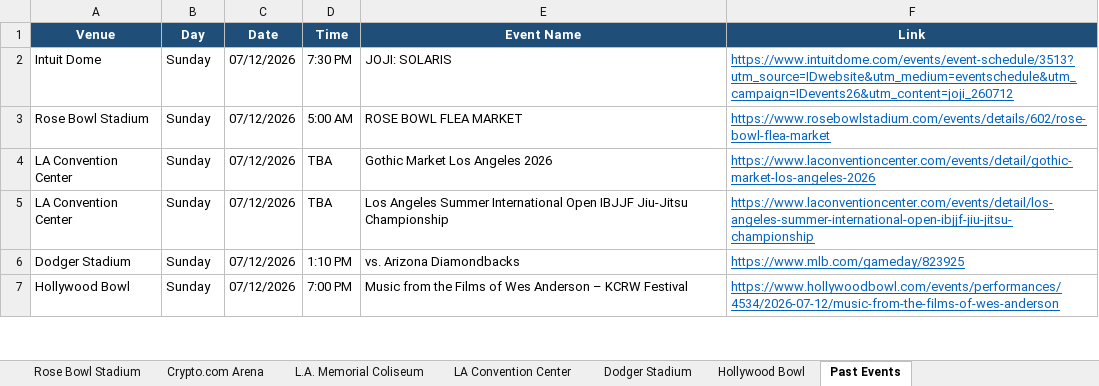
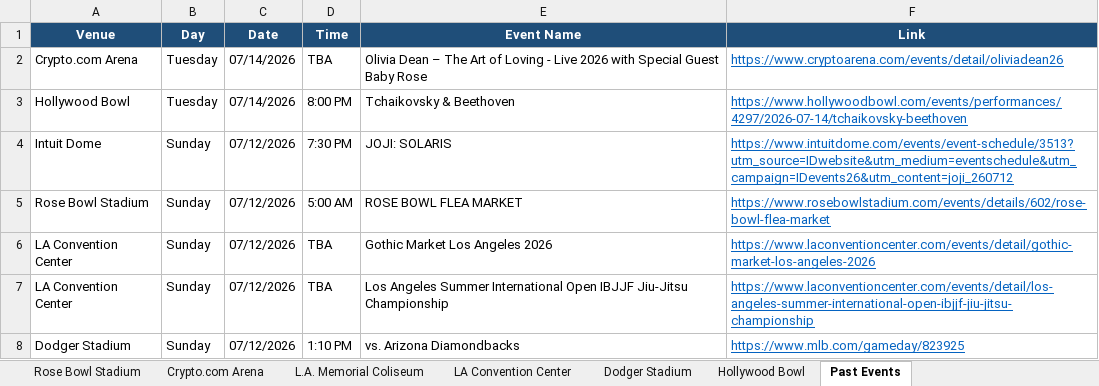
Before and after one commit to hannahlee-vzw/southern_california_events, an Excel workbook: docs/events.xlsx, sheet Past Events, drawn as a sheet; only a part is shown; the shorter side is filled out with more unchanged rows; values as stored, in another font and other column widths than the file's, no borders; the diff names each change by its address in the sheet, - before the commit and + after, or states it on an @@ line.

```diff
--- a/docs/events.xlsx (sheet Past Events)
+++ b/docs/events.xlsx (sheet Past Events)
+row 2: Crypto.com Arena | Tuesday | 07/14/2026 | TBA | Olivia Dean – The Art of Loving - Live 2026 with Special Guest Baby Rose | https://www.cryptoarena.com/events/detail/oliviadean26
+row 3: Hollywood Bowl | Tuesday | 07/14/2026 | 8:00 PM | Tchaikovsky & Beethoven | https://www.hollywoodbowl.com/events/performances/4297/2026-07-14/tchaikovsky-beethoven
```
Also changed, not shown: sheet Hollywood Bowl, sheet Crypto.com Arena, sheet Intuit Dome, 3 other files.
